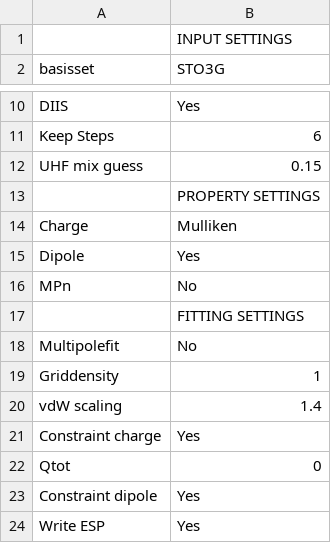
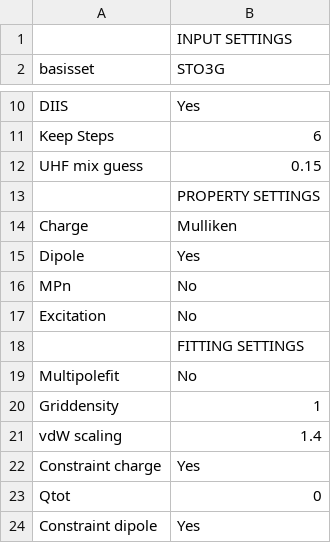
Before and after one commit to erikkjellgren/SlowQuant, a CSV file: slowquant/Standardsettings.csv, drawn as a sheet; only a part is shown, gaps mark what is left out; the shorter side is filled out with more unchanged rows; the diff names each change by its address in the sheet, - before the commit and + after, or states it on an @@ line.

Commit message:
Added RPA excitation energies

```diff
--- a/slowquant/Standardsettings.csv
+++ b/slowquant/Standardsettings.csv
+row 17: Excitation | No
```
Also changed, not shown: 11 other files.
